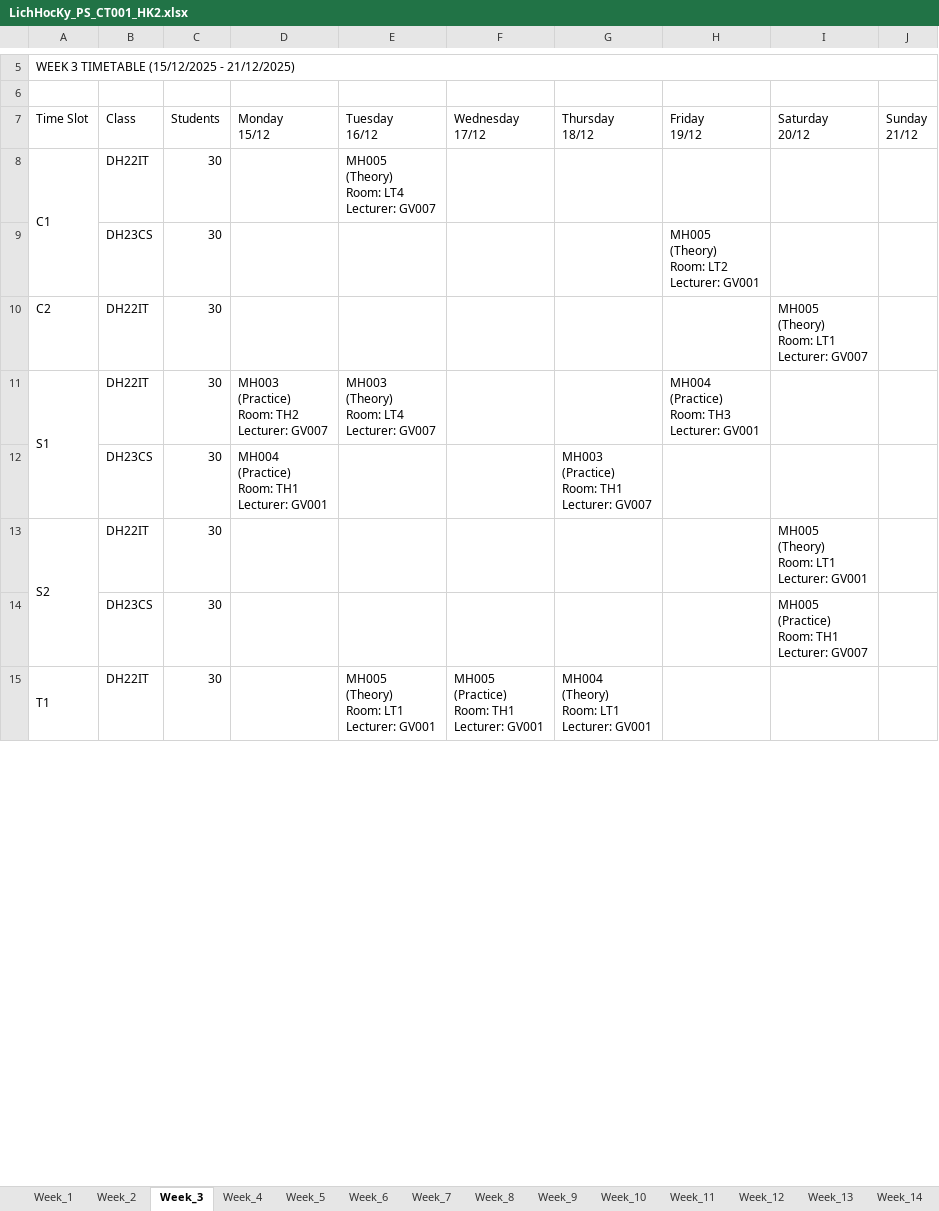
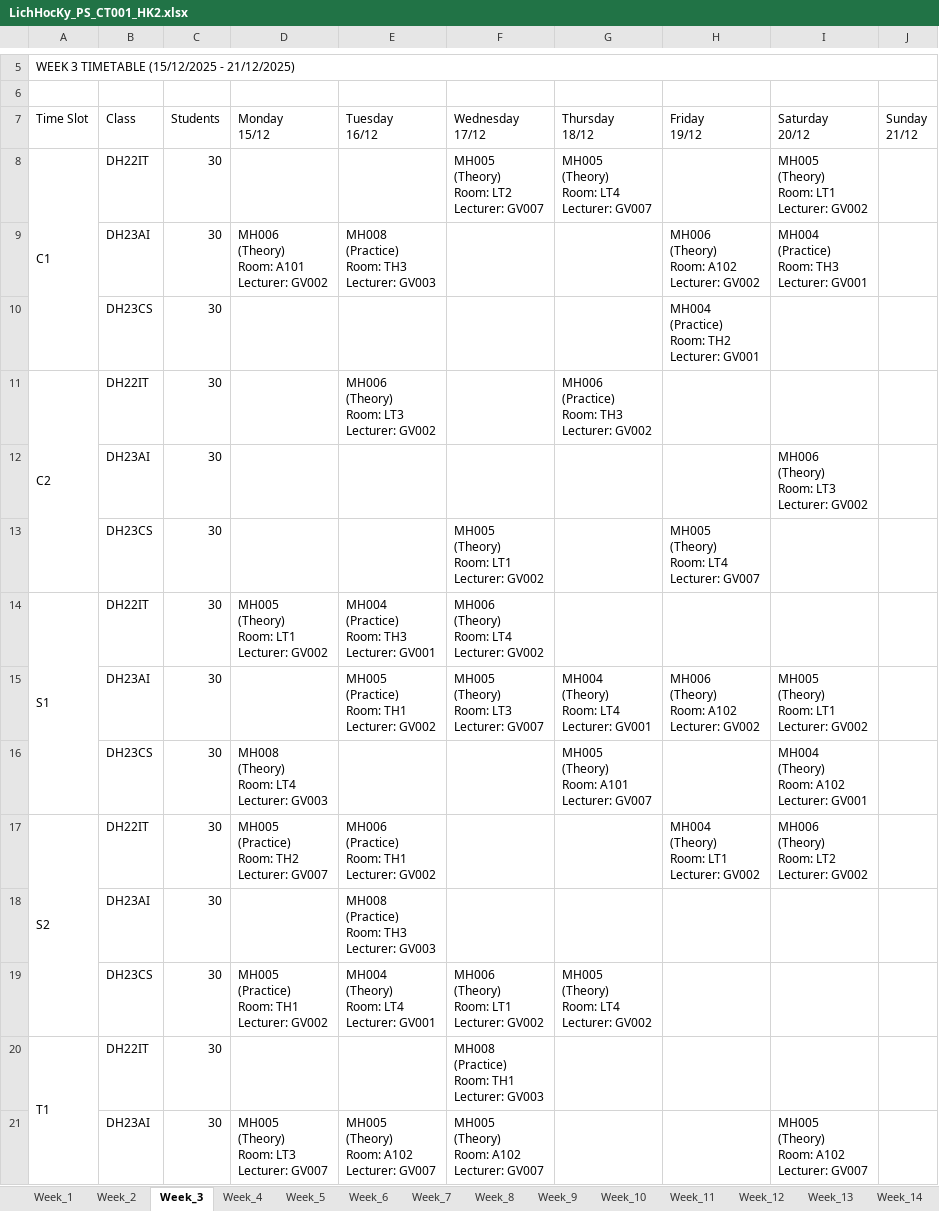
Before and after one commit to dat-nglt/cusc-schedule, an Excel workbook: timetabling_GA/results/PS_CT001_HK2/LichHocKy_PS_CT001_HK2.xlsx, sheet Week_3, drawn as a sheet; only a part is shown, gaps mark what is left out; values as stored, in another font and other column widths than the file's, no cell formats; removed rows and columns are numbered as before the commit, all else as after; ↵ is a line break in a cell; the diff covers the shown part only; the diff names each change by its address in the sheet, - before the commit and + after, or states it on an @@ line.

```diff
--- a/timetabling_GA/results/PS_CT001_HK2/LichHocKy_PS_CT001_HK2.xlsx (sheet Week_3)
+++ b/timetabling_GA/results/PS_CT001_HK2/LichHocKy_PS_CT001_HK2.xlsx (sheet Week_3)
-E8 (Tuesday 16/12): MH005 ↵ (Theory) ↵ Room: LT4 ↵ Lecturer: GV007
+E8 (Tuesday 16/12): (empty)
-F8 (Wednesday 17/12): (empty)
+F8 (Wednesday 17/12): MH005 ↵ (Theory) ↵ Room: LT2 ↵ Lecturer: GV007
-G8 (Thursday 18/12): (empty)
+G8 (Thursday 18/12): MH005 ↵ (Theory) ↵ Room: LT4 ↵ Lecturer: GV007
-I8 (Saturday 20/12): (empty)
+I8 (Saturday 20/12): MH005 ↵ (Theory) ↵ Room: LT1 ↵ Lecturer: GV002
+row 9:  | DH23AI | 30 | MH006 ↵ (Theory) ↵ Room: A101 ↵ Lecturer: GV002 | MH008 ↵ (Practice) ↵ Room: TH3 ↵ Lecturer: GV003 |  |  | MH006 ↵ (Theory) ↵ Room: A102 ↵ Lecturer: GV002 | MH004 ↵ (Practice) ↵ Room: TH3 ↵ Lecturer: GV001
-H10 (Friday 19/12): MH005 ↵ (Theory) ↵ Room: LT2 ↵ Lecturer: GV001
+H10 (Friday 19/12): MH004 ↵ (Practice) ↵ Room: TH2 ↵ Lecturer: GV001
+A11:A13 merged
-E11 (Tuesday 16/12): (empty)
+E11 (Tuesday 16/12): MH006 ↵ (Theory) ↵ Room: LT3 ↵ Lecturer: GV002
-G11 (Thursday 18/12): (empty)
+G11 (Thursday 18/12): MH006 ↵ (Practice) ↵ Room: TH3 ↵ Lecturer: GV002
-I11 (Saturday 20/12): MH005 ↵ (Theory) ↵ Room: LT1 ↵ Lecturer: GV007
+I11 (Saturday 20/12): (empty)
+row 12:  | DH23AI | 30 |  |  |  |  |  | MH006 ↵ (Theory) ↵ Room: LT3 ↵ Lecturer: GV002
+row 13:  | DH23CS | 30 |  |  | MH005 ↵ (Theory) ↵ Room: LT1 ↵ Lecturer: GV002 |  | MH005 ↵ (Theory) ↵ Room: LT4 ↵ Lecturer: GV007
-D14 (Monday 15/12): MH003 ↵ (Practice) ↵ Room: TH2 ↵ Lecturer: GV007
+D14 (Monday 15/12): MH005 ↵ (Theory) ↵ Room: LT1 ↵ Lecturer: GV002
-E14 (Tuesday 16/12): MH003 ↵ (Theory) ↵ Room: LT4 ↵ Lecturer: GV007
+E14 (Tuesday 16/12): MH004 ↵ (Practice) ↵ Room: TH3 ↵ Lecturer: GV001
-F14 (Wednesday 17/12): (empty)
+F14 (Wednesday 17/12): MH006 ↵ (Theory) ↵ Room: LT4 ↵ Lecturer: GV002
-H14 (Friday 19/12): MH004 ↵ (Practice) ↵ Room: TH3 ↵ Lecturer: GV001
+H14 (Friday 19/12): (empty)
+row 15:  | DH23AI | 30 |  | MH005 ↵ (Practice) ↵ Room: TH1 ↵ Lecturer: GV002 | MH005 ↵ (Theory) ↵ Room: LT3 ↵ Lecturer: GV007 | MH004 ↵ (Theory) ↵ Room: LT4 ↵ Lecturer: GV001 | MH006 ↵ (Theory) ↵ Room: A102 ↵ Lecturer: GV002 | MH005 ↵ (Theory) ↵ Room: LT1 ↵ Lecturer: GV002
-D16 (Monday 15/12): MH004 ↵ (Practice) ↵ Room: TH1 ↵ Lecturer: GV001
+D16 (Monday 15/12): MH008 ↵ (Theory) ↵ Room: LT4 ↵ Lecturer: GV003
-G16 (Thursday 18/12): MH003 ↵ (Practice) ↵ Room: TH1 ↵ Lecturer: GV007
+G16 (Thursday 18/12): MH005 ↵ (Theory) ↵ Room: A101 ↵ Lecturer: GV007
-I16 (Saturday 20/12): (empty)
+I16 (Saturday 20/12): MH004 ↵ (Theory) ↵ Room: A102 ↵ Lecturer: GV001
-D17 (Monday 15/12): (empty)
+D17 (Monday 15/12): MH005 ↵ (Practice) ↵ Room: TH2 ↵ Lecturer: GV007
-E17 (Tuesday 16/12): (empty)
+E17 (Tuesday 16/12): MH006 ↵ (Practice) ↵ Room: TH1 ↵ Lecturer: GV002
-H17 (Friday 19/12): (empty)
+H17 (Friday 19/12): MH004 ↵ (Theory) ↵ Room: LT1 ↵ Lecturer: GV002
-I17 (Saturday 20/12): MH005 ↵ (Theory) ↵ Room: LT1 ↵ Lecturer: GV001
+I17 (Saturday 20/12): MH006 ↵ (Theory) ↵ Room: LT2 ↵ Lecturer: GV002
-row 14:  | DH23CS | 30 |  |  |  |  |  | MH005 ↵ (Practice) ↵ Room: TH1 ↵ Lecturer: GV007
+row 18:  | DH23AI | 30 |  | MH008 ↵ (Practice) ↵ Room: TH3 ↵ Lecturer: GV003
+row 19:  | DH23CS | 30 | MH005 ↵ (Practice) ↵ Room: TH1 ↵ Lecturer: GV002 | MH004 ↵ (Theory) ↵ Room: LT4 ↵ Lecturer: GV001 | MH006 ↵ (Theory) ↵ Room: LT1 ↵ Lecturer: GV002 | MH005 ↵ (Theory) ↵ Room: LT4 ↵ Lecturer: GV002
-E20 (Tuesday 16/12): MH005 ↵ (Theory) ↵ Room: LT1 ↵ Lecturer: GV001
+E20 (Tuesday 16/12): (empty)
-F20 (Wednesday 17/12): MH005 ↵ (Practice) ↵ Room: TH1 ↵ Lecturer: GV001
+F20 (Wednesday 17/12): MH008 ↵ (Practice) ↵ Room: TH1 ↵ Lecturer: GV003
-G20 (Thursday 18/12): MH004 ↵ (Theory) ↵ Room: LT1 ↵ Lecturer: GV001
+G20 (Thursday 18/12): (empty)
+row 21:  | DH23AI | 30 | MH005 ↵ (Theory) ↵ Room: LT3 ↵ Lecturer: GV007 | MH005 ↵ (Theory) ↵ Room: A102 ↵ Lecturer: GV007 | MH005 ↵ (Theory) ↵ Room: A102 ↵ Lecturer: GV007 |  |  | MH005 ↵ (Theory) ↵ Room: A102 ↵ Lecturer: GV007
```
Also changed, not shown: 2 added rows, 7 edited cells and merged cells elsewhere in this sheet, sheet Week_2, sheet Week_1, sheet Week_4, sheet Week_6, sheet Week_7, sheet Week_8, 8 more sheets, cell formats, timetabling_GA/results/PS_CT001_HK1/LichHocKy_PS_CT001_HK1.xlsx, timetabling_GA/results/PS_CT001_HK3/LichHocKy_PS_CT001_HK3.xlsx, 24 other files.
